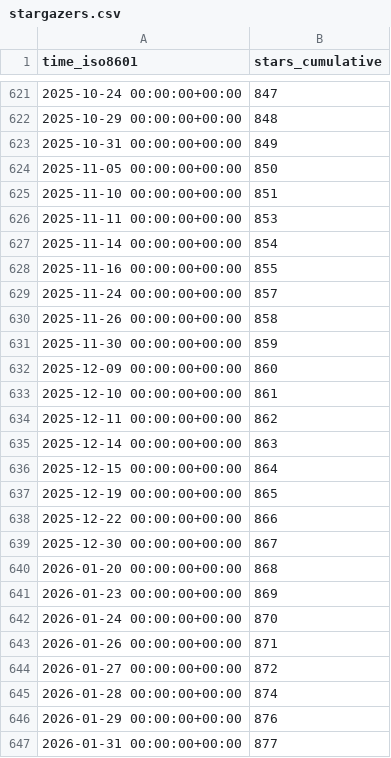
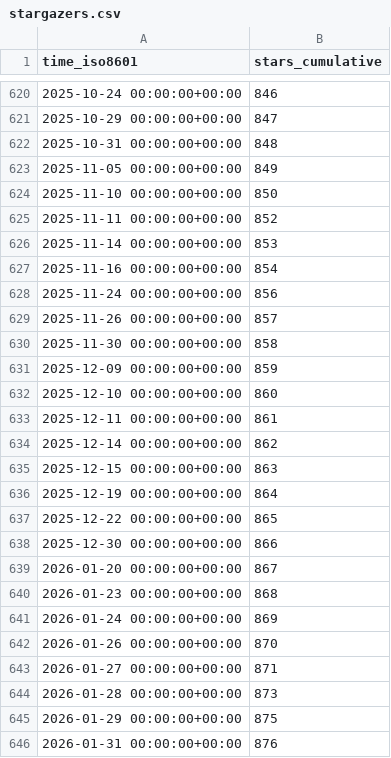
Before and after one commit to jongpie/NebulaLogger, a CSV file: jongpie/NebulaLogger/ghrs-data/stargazers.csv, drawn as a sheet; only a part is shown, gaps mark what is left out; the diff covers the shown part only.

```diff
--- a/jongpie/NebulaLogger/ghrs-data/stargazers.csv
+++ b/jongpie/NebulaLogger/ghrs-data/stargazers.csv
@@ -621,27 +620,27 @@ time_iso8601,stars_cumulative
-2025-10-24 00:00:00+00:00,847
-2025-10-29 00:00:00+00:00,848
-2025-10-31 00:00:00+00:00,849
-2025-11-05 00:00:00+00:00,850
-2025-11-10 00:00:00+00:00,851
-2025-11-11 00:00:00+00:00,853
-2025-11-14 00:00:00+00:00,854
-2025-11-16 00:00:00+00:00,855
-2025-11-24 00:00:00+00:00,857
-2025-11-26 00:00:00+00:00,858
-2025-11-30 00:00:00+00:00,859
-2025-12-09 00:00:00+00:00,860
-2025-12-10 00:00:00+00:00,861
-2025-12-11 00:00:00+00:00,862
-2025-12-14 00:00:00+00:00,863
-2025-12-15 00:00:00+00:00,864
-2025-12-19 00:00:00+00:00,865
-2025-12-22 00:00:00+00:00,866
-2025-12-30 00:00:00+00:00,867
-2026-01-20 00:00:00+00:00,868
-2026-01-23 00:00:00+00:00,869
-2026-01-24 00:00:00+00:00,870
-2026-01-26 00:00:00+00:00,871
-2026-01-27 00:00:00+00:00,872
-2026-01-28 00:00:00+00:00,874
-2026-01-29 00:00:00+00:00,876
-2026-01-31 00:00:00+00:00,877
+2025-10-24 00:00:00+00:00,846
+2025-10-29 00:00:00+00:00,847
+2025-10-31 00:00:00+00:00,848
+2025-11-05 00:00:00+00:00,849
+2025-11-10 00:00:00+00:00,850
+2025-11-11 00:00:00+00:00,852
+2025-11-14 00:00:00+00:00,853
+2025-11-16 00:00:00+00:00,854
+2025-11-24 00:00:00+00:00,856
+2025-11-26 00:00:00+00:00,857
+2025-11-30 00:00:00+00:00,858
+2025-12-09 00:00:00+00:00,859
+2025-12-10 00:00:00+00:00,860
+2025-12-11 00:00:00+00:00,861
+2025-12-14 00:00:00+00:00,862
+2025-12-15 00:00:00+00:00,863
+2025-12-19 00:00:00+00:00,864
+2025-12-22 00:00:00+00:00,865
+2025-12-30 00:00:00+00:00,866
+2026-01-20 00:00:00+00:00,867
+2026-01-23 00:00:00+00:00,868
+2026-01-24 00:00:00+00:00,869
+2026-01-26 00:00:00+00:00,870
+2026-01-27 00:00:00+00:00,871
+2026-01-28 00:00:00+00:00,873
+2026-01-29 00:00:00+00:00,875
+2026-01-31 00:00:00+00:00,876
```
Also changed, not shown: 1 removed row and 91 edited cells elsewhere in this file.
